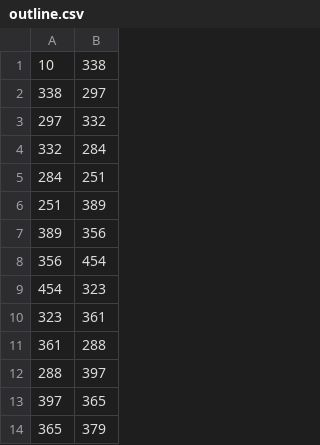
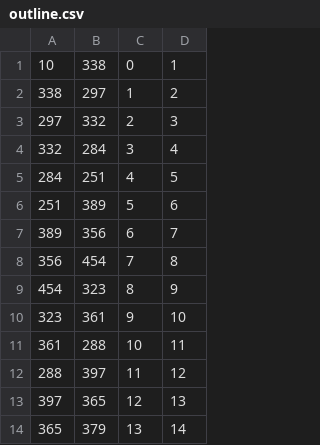
Before and after one commit to bbungsang94/Enterprise-Vision-Trainer, a CSV file: reconstruction/gan/graph_info/outline.csv, drawn as a sheet; only a part is shown; the diff names each change by its address in the sheet, - before the commit and + after, or states it on an @@ line.

```diff
--- a/reconstruction/gan/graph_info/outline.csv
+++ b/reconstruction/gan/graph_info/outline.csv
+column C, rows 1-14: 0 | 1 | 2 | 3 | 4 | 5 | 6 | 7 | 8 | 9 | 10 | 11 | 12 | 13
+column D, rows 1-14: 1 | 2 | 3 | 4 | 5 | 6 | 7 | 8 | 9 | 10 | 11 | 12 | 13 | 14
```
Also changed, not shown: 5 other files.
